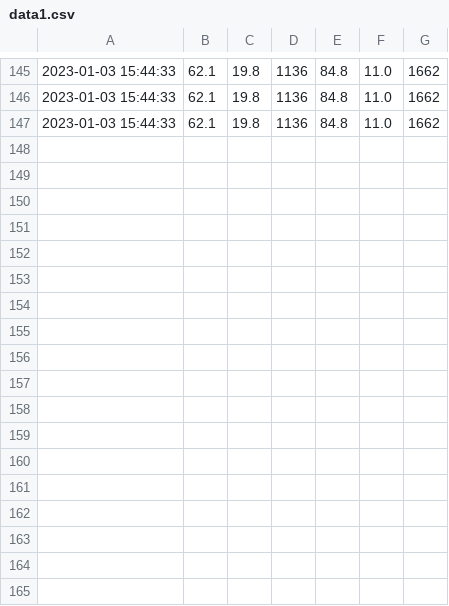
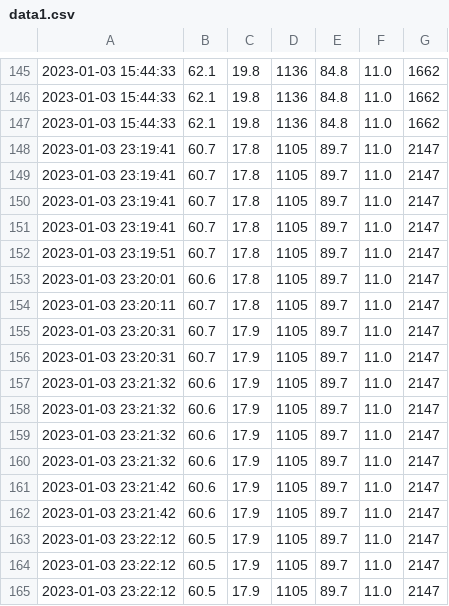
Before and after one commit to Mubeen31/Arduino-weather-sensors-dht22-mq-135-gauge-chart, a CSV file: data1.csv, drawn as a sheet; only a part is shown, gaps mark what is left out; the diff names each change by its address in the sheet, - before the commit and + after, or states it on an @@ line.

Commit message:
first commit

```diff
--- a/data1.csv
+++ b/data1.csv
+row 148: 2023-01-03 23:19:41 | 60.7 | 17.8 | 1105 | 89.7 | 11.0 | 2147
+row 149: 2023-01-03 23:19:41 | 60.7 | 17.8 | 1105 | 89.7 | 11.0 | 2147
+row 150: 2023-01-03 23:19:41 | 60.7 | 17.8 | 1105 | 89.7 | 11.0 | 2147
+row 151: 2023-01-03 23:19:41 | 60.7 | 17.8 | 1105 | 89.7 | 11.0 | 2147
+row 152: 2023-01-03 23:19:51 | 60.7 | 17.8 | 1105 | 89.7 | 11.0 | 2147
+row 153: 2023-01-03 23:20:01 | 60.6 | 17.8 | 1105 | 89.7 | 11.0 | 2147
+row 154: 2023-01-03 23:20:11 | 60.7 | 17.8 | 1105 | 89.7 | 11.0 | 2147
+row 155: 2023-01-03 23:20:31 | 60.7 | 17.9 | 1105 | 89.7 | 11.0 | 2147
+row 156: 2023-01-03 23:20:31 | 60.7 | 17.9 | 1105 | 89.7 | 11.0 | 2147
+row 157: 2023-01-03 23:21:32 | 60.6 | 17.9 | 1105 | 89.7 | 11.0 | 2147
+row 158: 2023-01-03 23:21:32 | 60.6 | 17.9 | 1105 | 89.7 | 11.0 | 2147
+row 159: 2023-01-03 23:21:32 | 60.6 | 17.9 | 1105 | 89.7 | 11.0 | 2147
+row 160: 2023-01-03 23:21:32 | 60.6 | 17.9 | 1105 | 89.7 | 11.0 | 2147
+row 161: 2023-01-03 23:21:42 | 60.6 | 17.9 | 1105 | 89.7 | 11.0 | 2147
+row 162: 2023-01-03 23:21:42 | 60.6 | 17.9 | 1105 | 89.7 | 11.0 | 2147
+row 163: 2023-01-03 23:22:12 | 60.5 | 17.9 | 1105 | 89.7 | 11.0 | 2147
+row 164: 2023-01-03 23:22:12 | 60.5 | 17.9 | 1105 | 89.7 | 11.0 | 2147
+row 165: 2023-01-03 23:22:12 | 60.5 | 17.9 | 1105 | 89.7 | 11.0 | 2147
```
